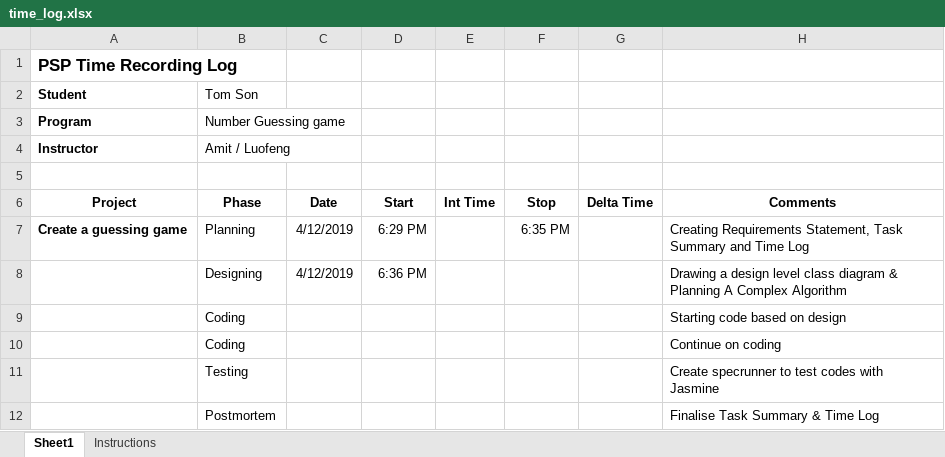
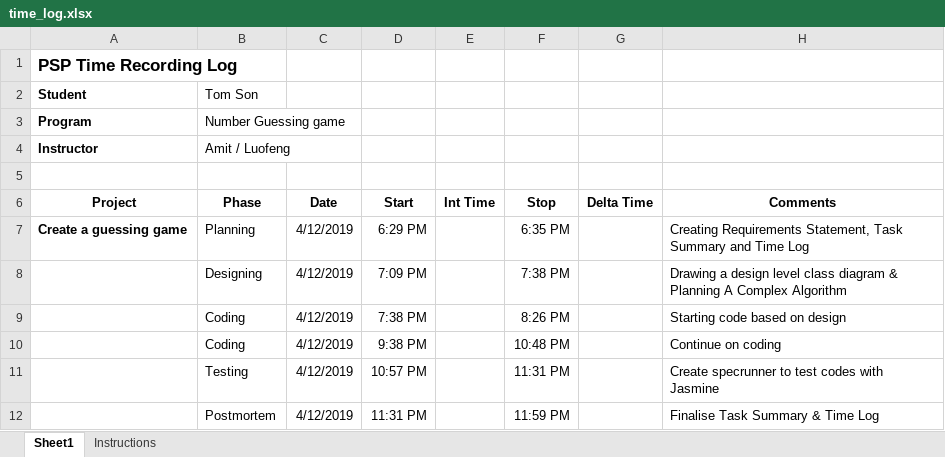
Before and after one commit to SnowNooDLe/BCPR280_Part1, an Excel workbook: Q3/time_log.xlsx, sheet Sheet1, drawn as a sheet; values as stored, in another font and other column widths than the file's, no borders; removed rows and columns are numbered as before the commit, all else as after; the diff names each change by its address in the sheet, - before the commit and + after, or states it on an @@ line.

```diff
--- a/Q3/time_log.xlsx (sheet Sheet1)
+++ b/Q3/time_log.xlsx (sheet Sheet1)
-D8 (Start): 6:36 PM
+D8 (Start): 7:09 PM
-F8 (Stop): (empty)
+F8 (Stop): 7:38 PM
-row 9:  | Coding |  |  |  |  |  | Starting code based on design
-row 10:  | Coding |  |  |  |  |  | Continue on coding
-row 11:  | Testing |  |  |  |  |  | Create specrunner to test codes with Jasmine
-row 12:  | Postmortem |  |  |  |  |  | Finalise Task Summary & Time Log
+row 9:  | Coding | 4/12/2019 | 7:38 PM |  | 8:26 PM |  | Starting code based on design
+row 10:  | Coding | 4/12/2019 | 9:38 PM |  | 10:48 PM |  | Continue on coding
+row 11:  | Testing | 4/12/2019 | 10:57 PM |  | 11:31 PM |  | Create specrunner to test codes with Jasmine
+row 12:  | Postmortem | 4/12/2019 | 11:31 PM |  | 11:59 PM |  | Finalise Task Summary & Time Log
```
Also changed, not shown: 12 other files.
